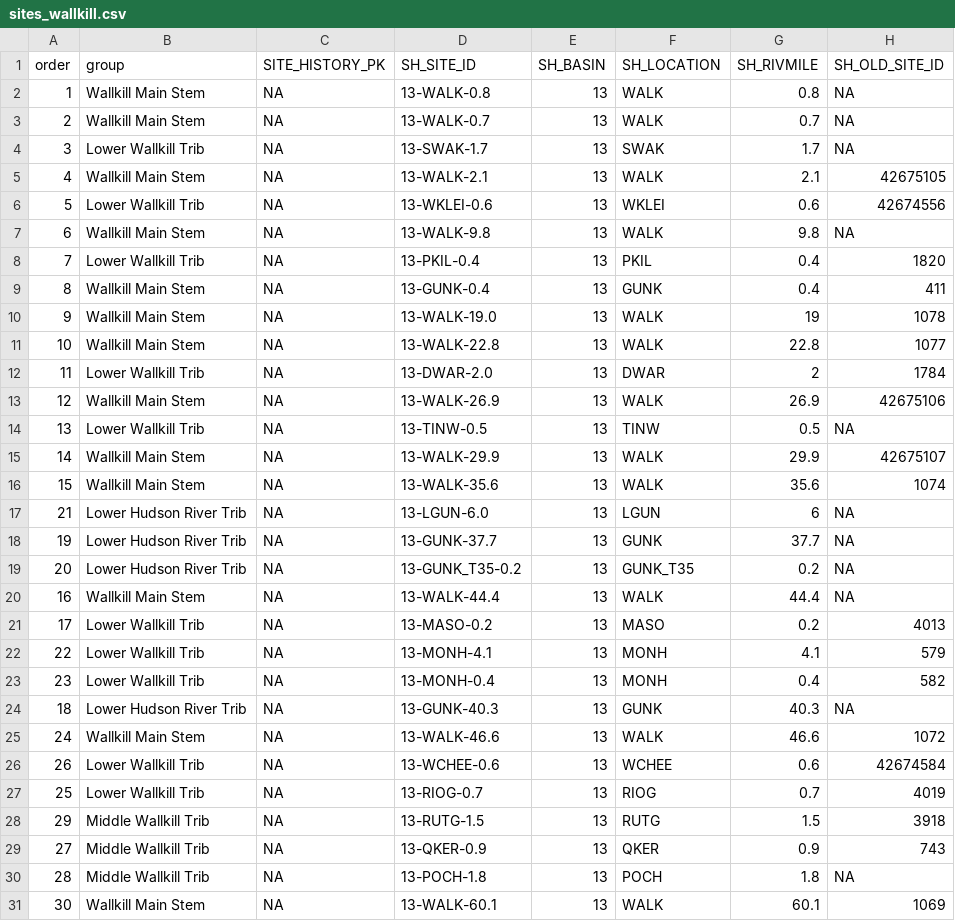
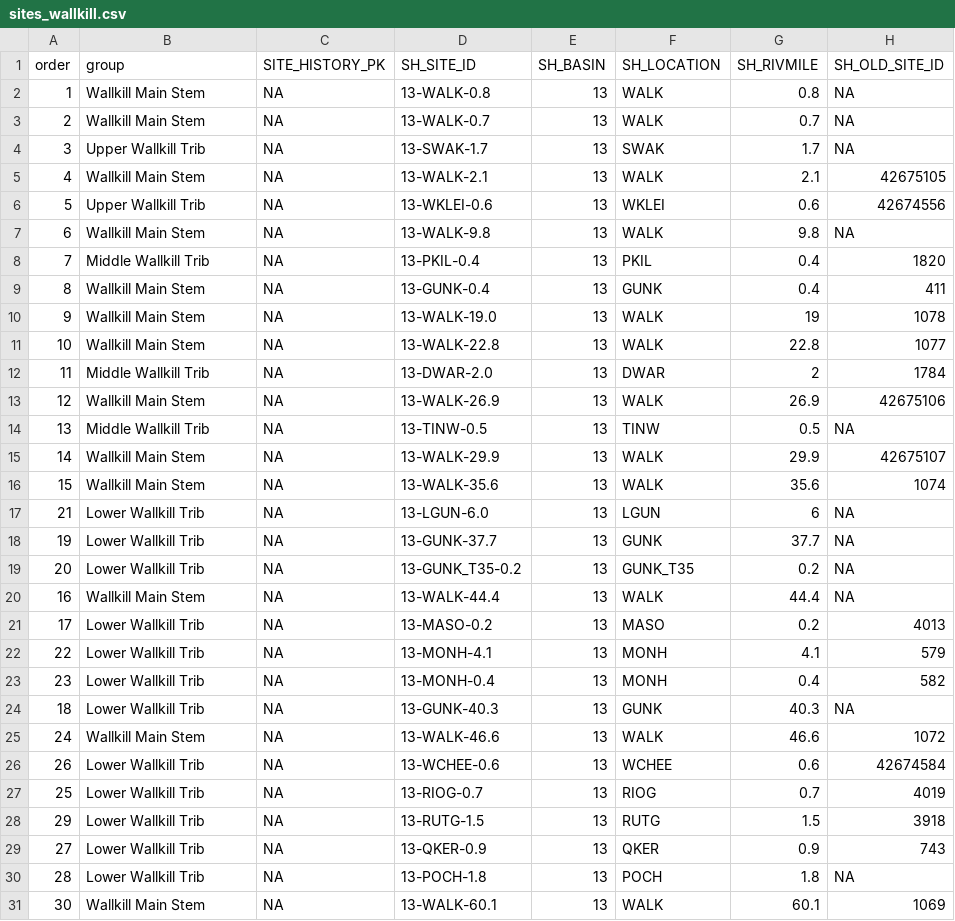
Before and after one commit to BWAM/ReportAutomation, a CSV file: data/sites_wallkill.csv, drawn as a sheet; only a part is shown; the diff names each change by its address in the sheet, - before the commit and + after, or states it on an @@ line.

Commit message:
added updated group and order assignments for wallkill sites.

```diff
--- a/data/sites_wallkill.csv
+++ b/data/sites_wallkill.csv
-B4 (group): Lower Wallkill Trib
+B4 (group): Upper Wallkill Trib
-B6 (group): Lower Wallkill Trib
+B6 (group): Upper Wallkill Trib
-B8 (group): Lower Wallkill Trib
+B8 (group): Middle Wallkill Trib
-B12 (group): Lower Wallkill Trib
+B12 (group): Middle Wallkill Trib
-B14 (group): Lower Wallkill Trib
+B14 (group): Middle Wallkill Trib
-B17:B19 (group): Lower Hudson River Trib
+B17:B19 (group): Lower Wallkill Trib
-B24 (group): Lower Hudson River Trib
+B24 (group): Lower Wallkill Trib
-B28:B30 (group): Middle Wallkill Trib
+B28:B30 (group): Lower Wallkill Trib
```
